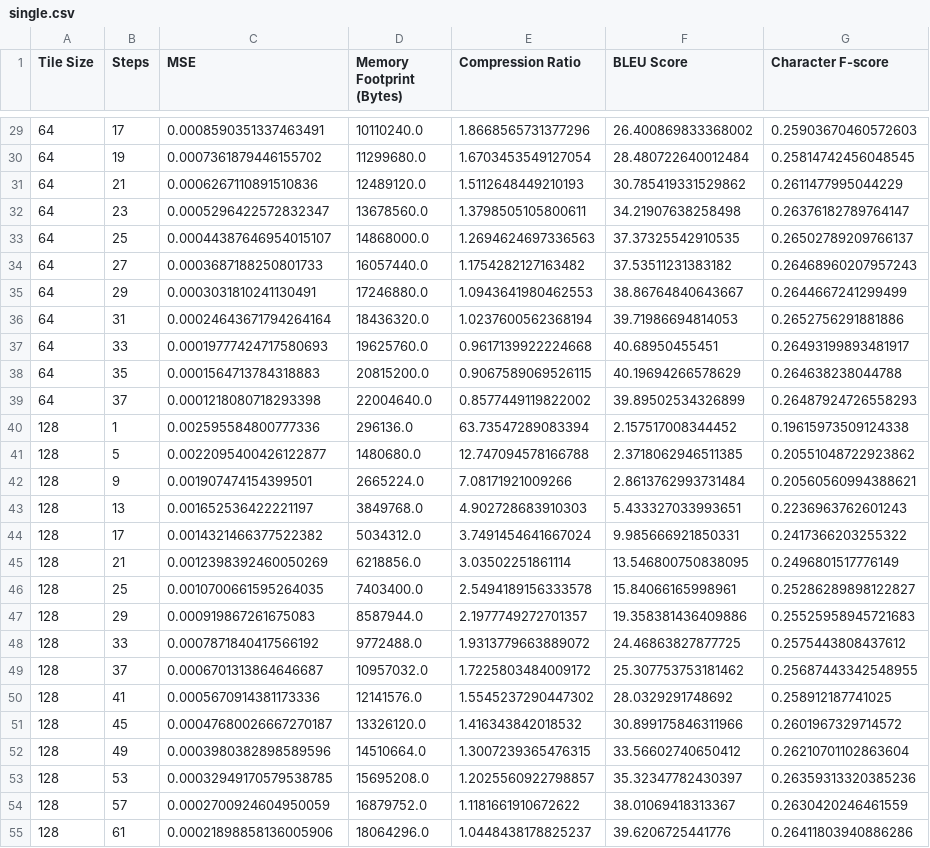
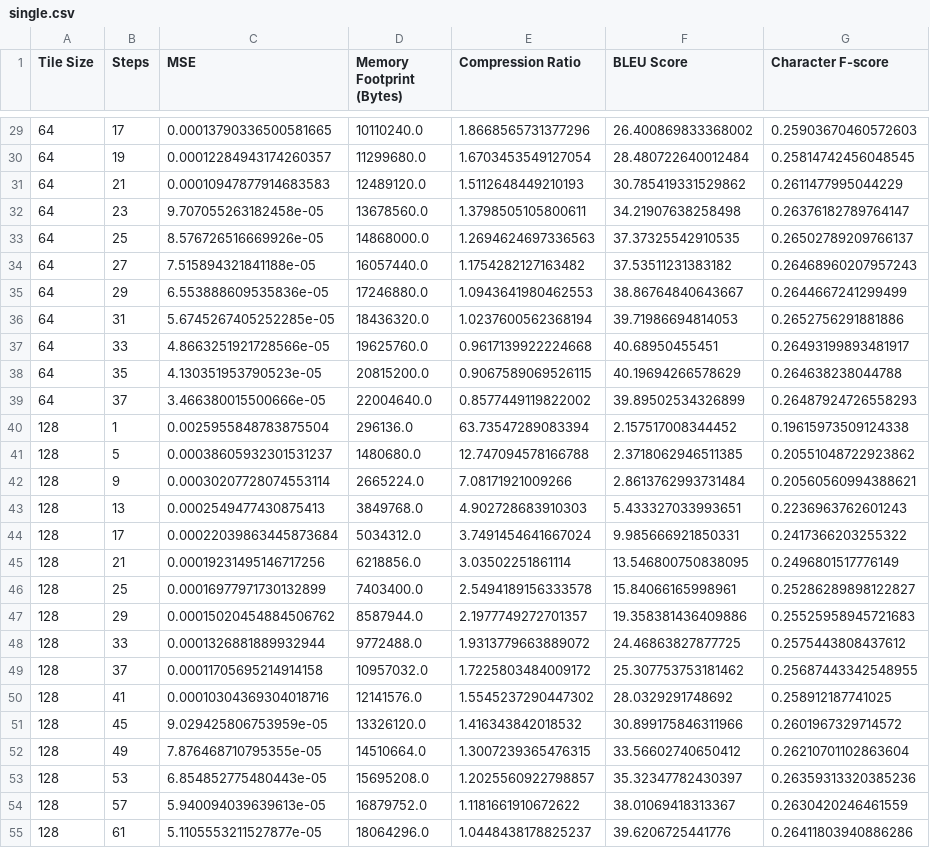
Before and after one commit to justinhuang666666/Approximate-Matrix-Vector-Multiplication, a CSV file: simulation_result/single.csv, drawn as a sheet; only a part is shown, gaps mark what is left out; the diff covers the shown part only.

```diff
--- a/simulation_result/single.csv
+++ b/simulation_result/single.csv
@@ -29,27 +29,27 @@ Tile Size,Steps,MSE,Memory Footprint (Bytes),Compression Ratio,BLEU Score,Charac
-64,17,0.0008590351337463491,10110240.0,1.8668565731377296,26.400869833368002,0.25903670460572603
-64,19,0.0007361879446155702,11299680.0,1.6703453549127054,28.480722640012484,0.25814742456048545
-64,21,0.0006267110891510836,12489120.0,1.5112648449210193,30.785419331529862,0.2611477995044229
-64,23,0.0005296422572832347,13678560.0,1.3798505105800611,34.21907638258498,0.26376182789764147
-64,25,0.00044387646954015107,14868000.0,1.2694624697336563,37.37325542910535,0.26502789209766137
-64,27,0.0003687188250801733,16057440.0,1.1754282127163482,37.53511231383182,0.26468960207957243
-64,29,0.0003031810241130491,17246880.0,1.0943641980462553,38.86764840643667,0.2644667241299499
-64,31,0.00024643671794264164,18436320.0,1.0237600562368194,39.71986694814053,0.2652756291881886
-64,33,0.00019777424717580693,19625760.0,0.9617139922224668,40.68950455451,0.26493199893481917
-64,35,0.0001564713784318883,20815200.0,0.9067589069526115,40.19694266578629,0.264638238044788
-64,37,0.0001218080718293398,22004640.0,0.8577449119822002,39.89502534326899,0.26487924726558293
-128,1,0.002595584800777336,296136.0,63.73547289083394,2.157517008344452,0.19615973509124338
-128,5,0.0022095400426122877,1480680.0,12.747094578166788,2.3718062946511385,0.20551048722923862
-128,9,0.001907474154399501,2665224.0,7.08171921009266,2.8613762993731484,0.20560560994388621
-128,13,0.001652536422221197,3849768.0,4.902728683910303,5.433327033993651,0.2236963762601243
-128,17,0.0014321466377522382,5034312.0,3.7491454641667024,9.985666921850331,0.2417366203255322
-128,21,0.0012398392460050269,6218856.0,3.03502251861114,13.546800750838095,0.2496801517776149
-128,25,0.0010700661595264035,7403400.0,2.5494189156333578,15.84066165998961,0.25286289898122827
-128,29,0.000919867261675083,8587944.0,2.1977749272701357,19.358381436409886,0.25525958945721683
-128,33,0.0007871840417566192,9772488.0,1.9313779663889072,24.46863827877725,0.2575443808437612
-128,37,0.0006701313864646687,10957032.0,1.7225803484009172,25.307753753181462,0.25687443342548955
-128,41,0.0005670914381173336,12141576.0,1.5545237290447302,28.0329291748692,0.258912187741025
-128,45,0.00047680026667270187,13326120.0,1.416343842018532,30.899175846311966,0.2601967329714572
-128,49,0.0003980382898589596,14510664.0,1.3007239365476315,33.56602740650412,0.26210701102863604
-128,53,0.00032949170579538785,15695208.0,1.2025560922798857,35.32347782430397,0.26359313320385236
-128,57,0.0002700924604950059,16879752.0,1.1181661910672622,38.01069418313367,0.2630420246461559
-128,61,0.00021898858136005906,18064296.0,1.0448438178825237,39.6206725441776,0.26411803940886286
+64,17,0.00013790336500581665,10110240.0,1.8668565731377296,26.400869833368002,0.25903670460572603
+64,19,0.00012284943174260357,11299680.0,1.6703453549127054,28.480722640012484,0.25814742456048545
+64,21,0.00010947877914683583,12489120.0,1.5112648449210193,30.785419331529862,0.2611477995044229
+64,23,9.707055263182458e-05,13678560.0,1.3798505105800611,34.21907638258498,0.26376182789764147
+64,25,8.576726516669926e-05,14868000.0,1.2694624697336563,37.37325542910535,0.26502789209766137
+64,27,7.515894321841188e-05,16057440.0,1.1754282127163482,37.53511231383182,0.26468960207957243
+64,29,6.553888609535836e-05,17246880.0,1.0943641980462553,38.86764840643667,0.2644667241299499
+64,31,5.6745267405252285e-05,18436320.0,1.0237600562368194,39.71986694814053,0.2652756291881886
+64,33,4.8663251921728566e-05,19625760.0,0.9617139922224668,40.68950455451,0.26493199893481917
+64,35,4.130351953790523e-05,20815200.0,0.9067589069526115,40.19694266578629,0.264638238044788
+64,37,3.466380015500666e-05,22004640.0,0.8577449119822002,39.89502534326899,0.26487924726558293
+128,1,0.0025955848783875504,296136.0,63.73547289083394,2.157517008344452,0.19615973509124338
+128,5,0.00038605932301531237,1480680.0,12.747094578166788,2.3718062946511385,0.20551048722923862
+128,9,0.00030207728074553114,2665224.0,7.08171921009266,2.8613762993731484,0.20560560994388621
+128,13,0.0002549477430875413,3849768.0,4.902728683910303,5.433327033993651,0.2236963762601243
+128,17,0.00022039863445873684,5034312.0,3.7491454641667024,9.985666921850331,0.2417366203255322
+128,21,0.00019231495146717256,6218856.0,3.03502251861114,13.546800750838095,0.2496801517776149
+128,25,0.00016977971730132899,7403400.0,2.5494189156333578,15.84066165998961,0.25286289898122827
+128,29,0.00015020454884506762,8587944.0,2.1977749272701357,19.358381436409886,0.25525958945721683
+128,33,0.0001326881889932944,9772488.0,1.9313779663889072,24.46863827877725,0.2575443808437612
+128,37,0.00011705695214914158,10957032.0,1.7225803484009172,25.307753753181462,0.25687443342548955
+128,41,0.00010304369304018716,12141576.0,1.5545237290447302,28.0329291748692,0.258912187741025
+128,45,9.029425806753959e-05,13326120.0,1.416343842018532,30.899175846311966,0.2601967329714572
+128,49,7.876468710795355e-05,14510664.0,1.3007239365476315,33.56602740650412,0.26210701102863604
+128,53,6.854852775480443e-05,15695208.0,1.2025560922798857,35.32347782430397,0.26359313320385236
+128,57,5.940094039639613e-05,16879752.0,1.1181661910672622,38.01069418313367,0.2630420246461559
+128,61,5.1105553211527877e-05,18064296.0,1.0448438178825237,39.6206725441776,0.26411803940886286
```
Also changed, not shown: 67 edited cells elsewhere in this file, 2 other files.
